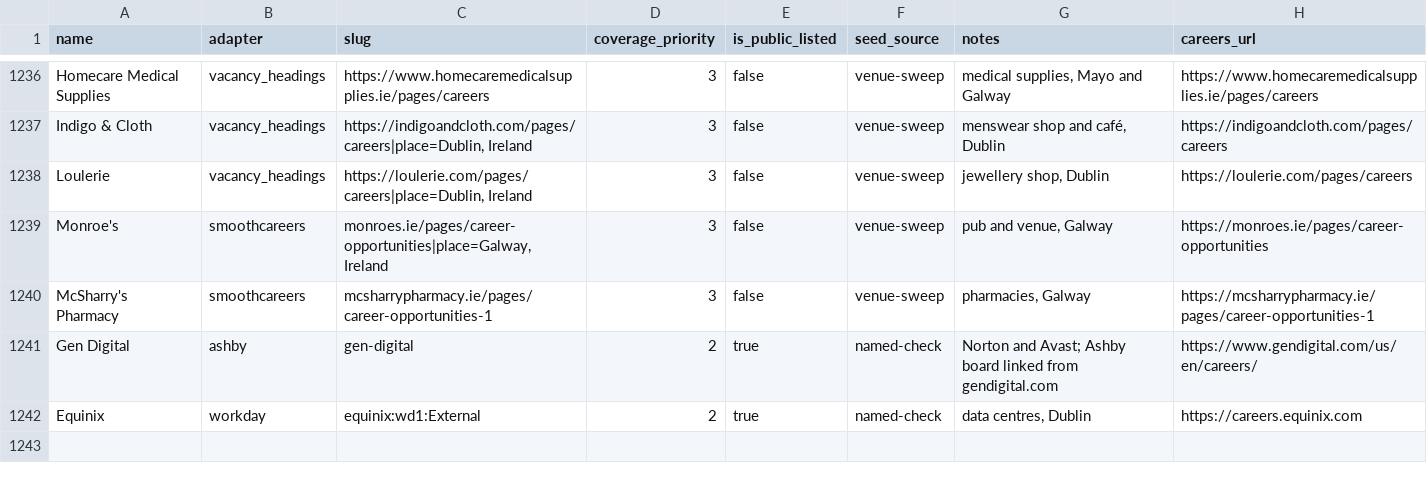
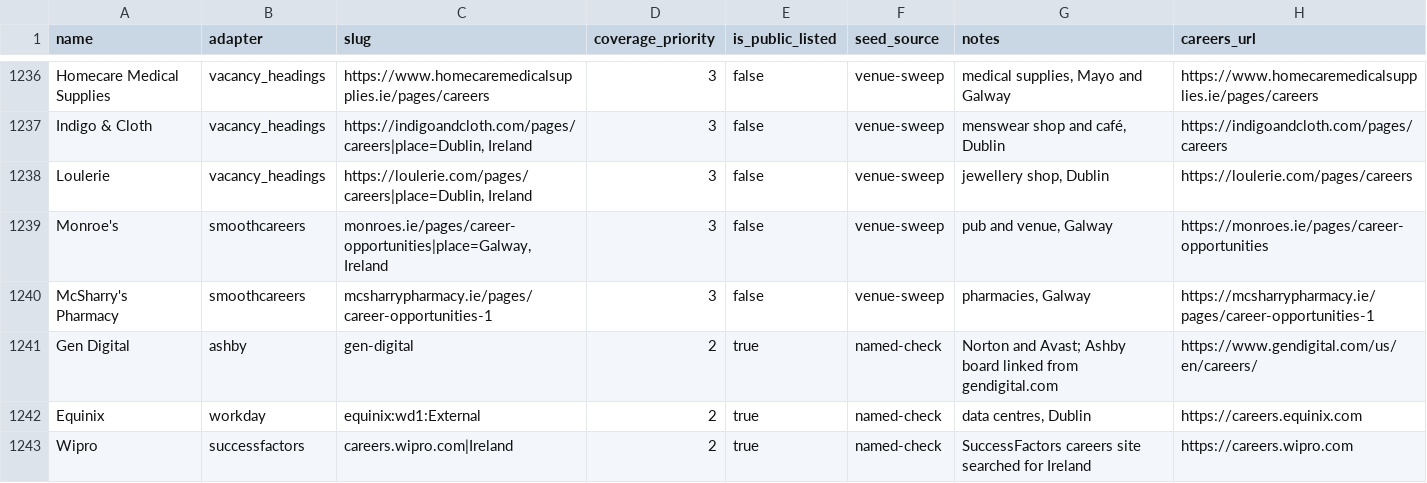
Before and after one commit to ag2502/Sorted-Place, a CSV file: data/seed_companies.csv, drawn as a sheet; only a part is shown, gaps mark what is left out.

Commit message:
2026-10-22 01:18 - Read Wipro's SuccessFactors site for Ireland
Wipro was in the registry with no source; careers.wipro.com is SuccessFactors, searched for Ireland: 2 roles on 22 Oct 2026.

```diff
--- a/data/seed_companies.csv
+++ b/data/seed_companies.csv
@@ -1242 +1242,2 @@ Gen Digital,ashby,gen-digital,2,true,named-check,Norton and Avast; Ashby board l
 Equinix,workday,equinix:wd1:External,2,true,named-check,"data centres, Dublin",https://careers.equinix.com
+Wipro,successfactors,careers.wipro.com|Ireland,2,true,named-check,SuccessFactors careers site searched for Ireland,https://careers.wipro.com
```
